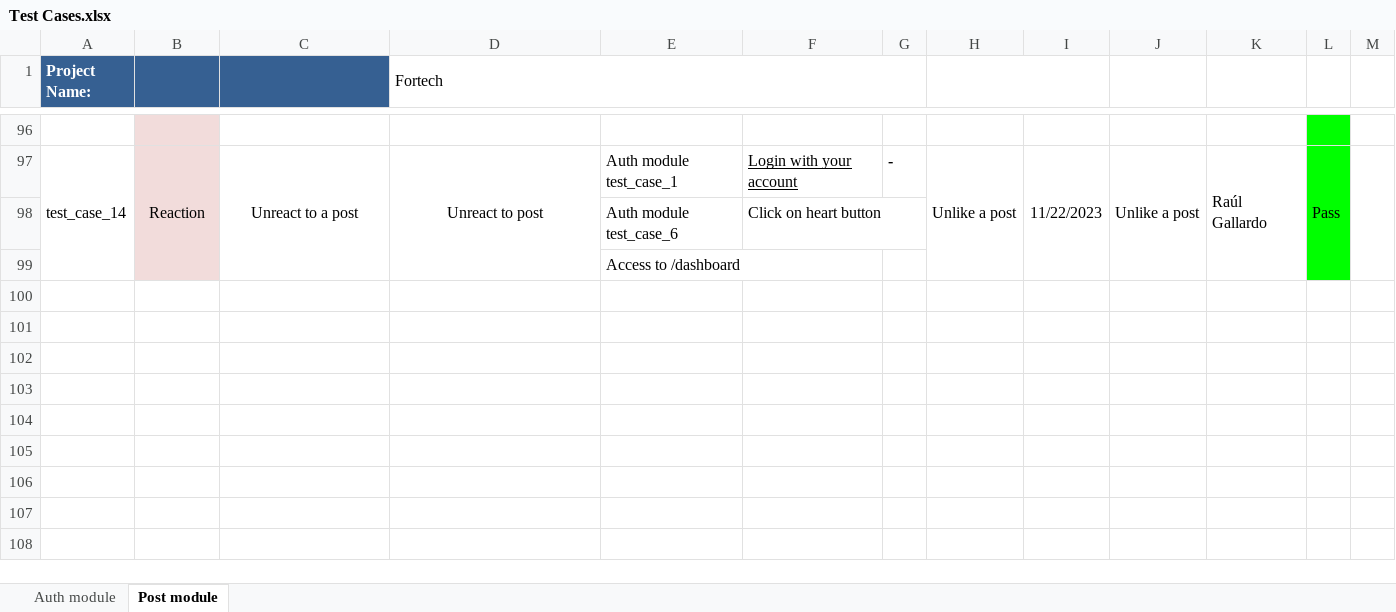
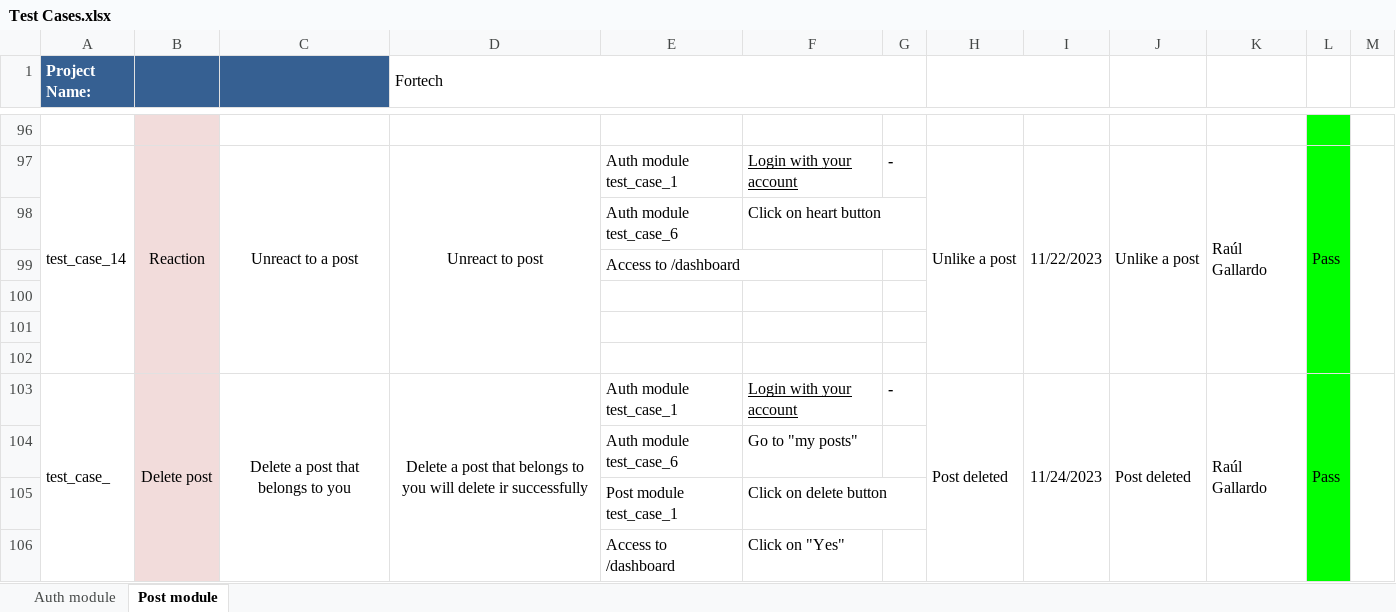
Before and after one commit to IPineda24/finance-blog-frontend, an Excel workbook: Documentation/Test Cases.xlsx, sheet Post module, drawn as a sheet; only a part is shown, gaps mark what is left out; values as stored, in another font and other column widths than the file's, no borders; charts and pictures not drawn; the diff names each change by its address in the sheet, - before the commit and + after, or states it on an @@ line.

Commit message:
Updating documentation

```diff
--- a/Documentation/Test Cases.xlsx (sheet Post module)
+++ b/Documentation/Test Cases.xlsx (sheet Post module)
+row 100: (empty)
+row 101: (empty)
+row 102: (empty)
+row 103: test_case_ | Delete post | Delete a post that belongs to you | Delete a post that belongs to you will delete ir successfully | Auth module test_case_1 | Login with your account | - | Post deleted | 11/24/2023 | Post deleted | Raúl Gallardo | Pass
+row 104:  |  |  |  | Auth module test_case_6 | Go to "my posts"
+row 105:  |  |  |  | Post module test_case_1 | Click on delete button
+row 106:  |  |  |  | Access to /dashboard | Click on "Yes"
```
Also changed, not shown: charts or pictures.
